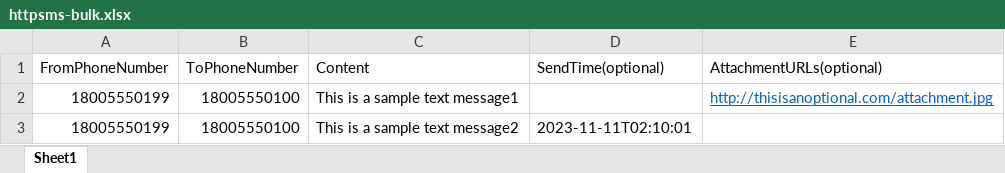
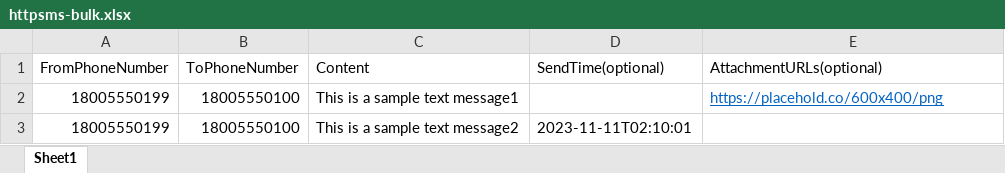
Before and after one commit to NdoleStudio/httpsms, an Excel workbook: web/static/templates/httpsms-bulk.xlsx, sheet Sheet1, drawn as a sheet; values as stored, in another font and other column widths than the file's, no borders; charts and pictures not drawn; the diff names each change by its address in the sheet, - before the commit and + after, or states it on an @@ line.

Commit message:
Fix the template

```diff
--- a/web/static/templates/httpsms-bulk.xlsx (sheet Sheet1)
+++ b/web/static/templates/httpsms-bulk.xlsx (sheet Sheet1)
-E2 (AttachmentURLs(optional)): http://thisisanoptional.com/attachment.jpg
+E2 (AttachmentURLs(optional)): https://placehold.co/600x400/png
```
Also changed, not shown: charts or pictures, 1 other file.
